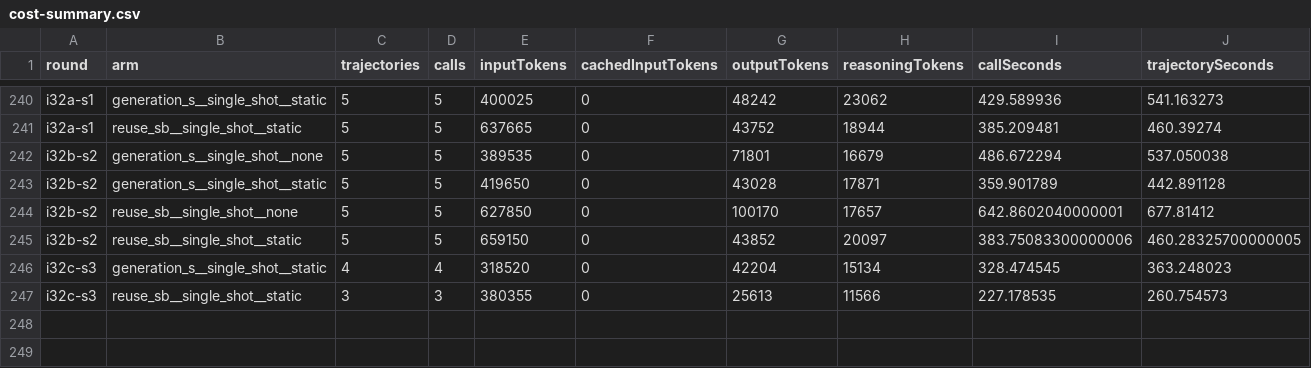
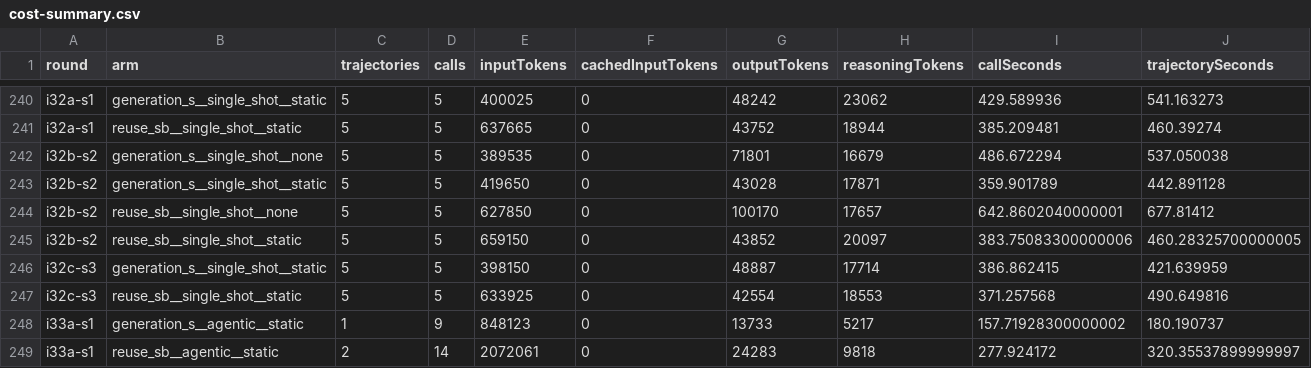
Before and after one commit to eliahilse/asteria, a CSV file: research/iterations/cost-summary.csv, drawn as a sheet; only a part is shown, gaps mark what is left out.

```diff
--- a/research/iterations/cost-summary.csv
+++ b/research/iterations/cost-summary.csv
@@ -245,3 +245,5 @@ i32b-s2,reuse_sb__single_shot__none,5,5,627850,0,100170,17657,642.8602040000001,
 i32b-s2,reuse_sb__single_shot__static,5,5,659150,0,43852,20097,383.75083300000006,460.28325700000005
-i32c-s3,generation_s__single_shot__static,4,4,318520,0,42204,15134,328.474545,363.248023
-i32c-s3,reuse_sb__single_shot__static,3,3,380355,0,25613,11566,227.178535,260.754573
+i32c-s3,generation_s__single_shot__static,5,5,398150,0,48887,17714,386.862415,421.639959
+i32c-s3,reuse_sb__single_shot__static,5,5,633925,0,42554,18553,371.257568,490.649816
+i33a-s1,generation_s__agentic__static,1,9,848123,0,13733,5217,157.71928300000002,180.190737
+i33a-s1,reuse_sb__agentic__static,2,14,2072061,0,24283,9818,277.924172,320.35537899999997
```
Also changed, not shown: 35 other files.
